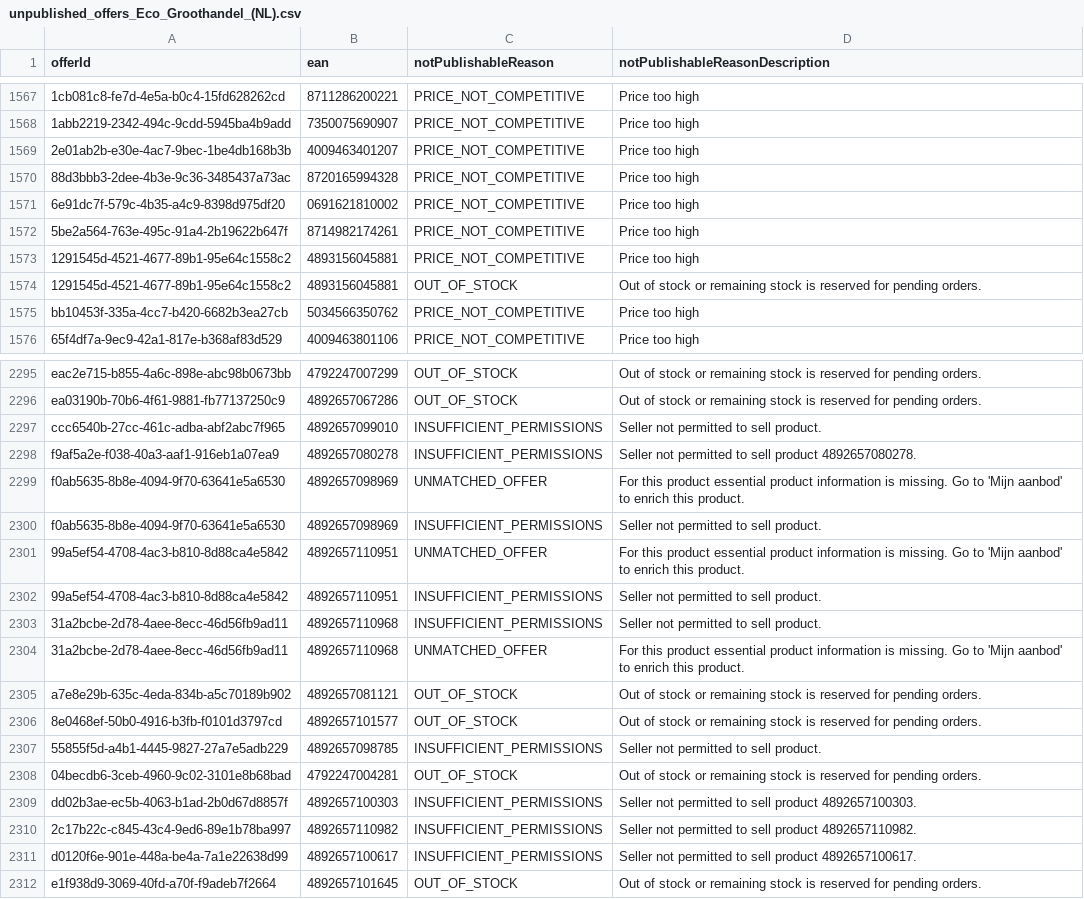
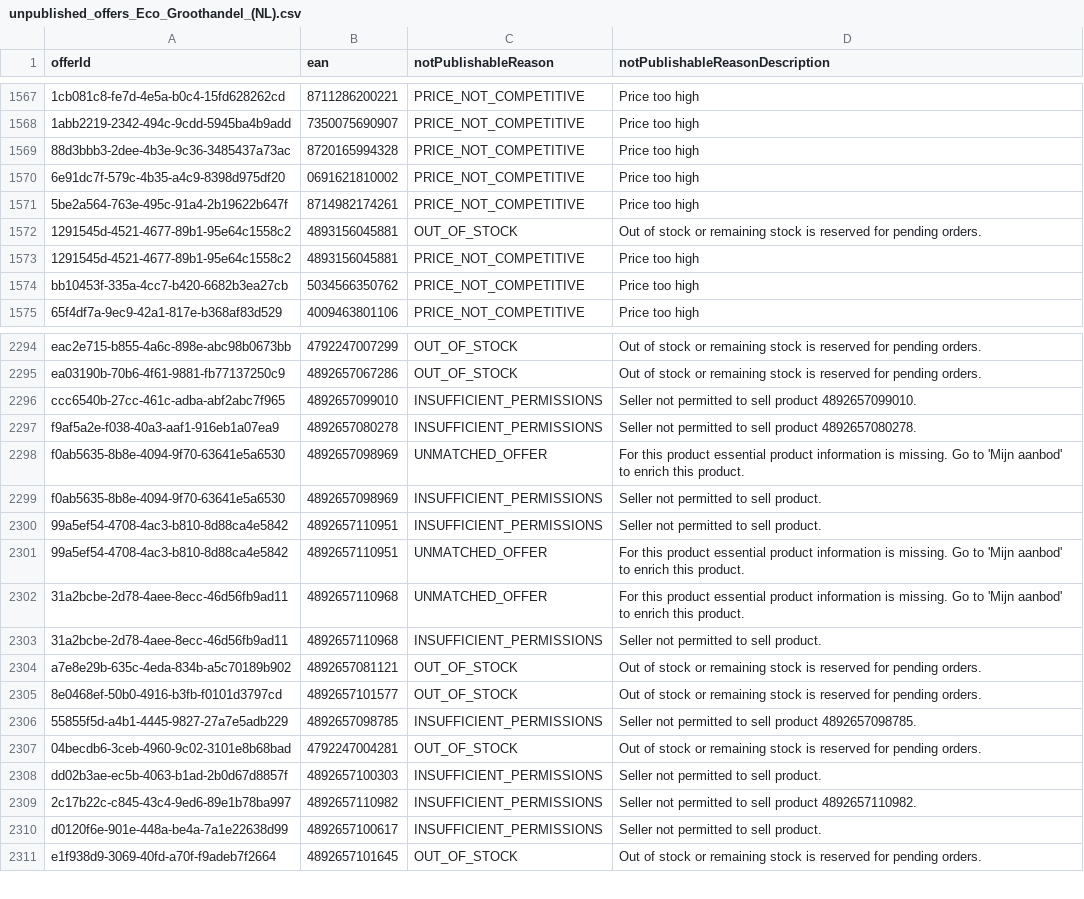
Before and after one commit to semjanssen98/unpublished_offers, a CSV file: unpublished_offers_Eco_Groothandel_(NL).csv, drawn as a sheet; only a part is shown, gaps mark what is left out; removed rows and columns are numbered as before the commit, all else as after; the diff covers the shown part only; the diff names each change by its address in the sheet, - before the commit and + after, or states it on an @@ line.

Commit message:
Update CSV files

```diff
--- a/unpublished_offers_Eco_Groothandel_(NL).csv
+++ b/unpublished_offers_Eco_Groothandel_(NL).csv
-row 1569: 2e01ab2b-e30e-4ac7-9bec-1be4db168b3b | 4009463401207 | PRICE_NOT_COMPETITIVE | Price too high
-D2296 (notPublishableReasonDescription): Seller not permitted to sell product.
+D2296 (notPublishableReasonDescription): Seller not permitted to sell product 4892657099010.
-D2306 (notPublishableReasonDescription): Seller not permitted to sell product.
+D2306 (notPublishableReasonDescription): Seller not permitted to sell product 4892657098785.
-D2308 (notPublishableReasonDescription): Seller not permitted to sell product 4892657100303.
+D2308 (notPublishableReasonDescription): Seller not permitted to sell product.
-D2310 (notPublishableReasonDescription): Seller not permitted to sell product 4892657100617.
+D2310 (notPublishableReasonDescription): Seller not permitted to sell product.
```
Also changed, not shown: 46 moved rows and 9 edited cells elsewhere in this file.
